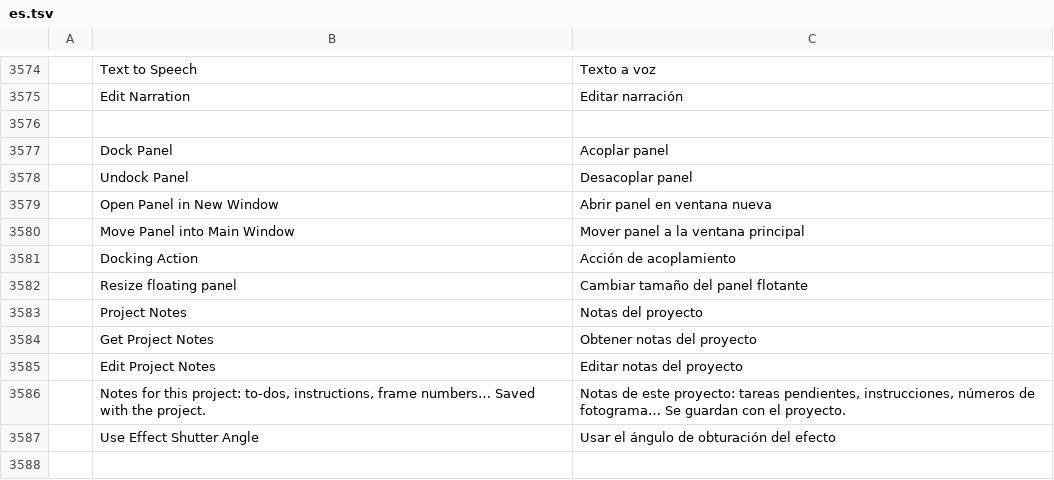
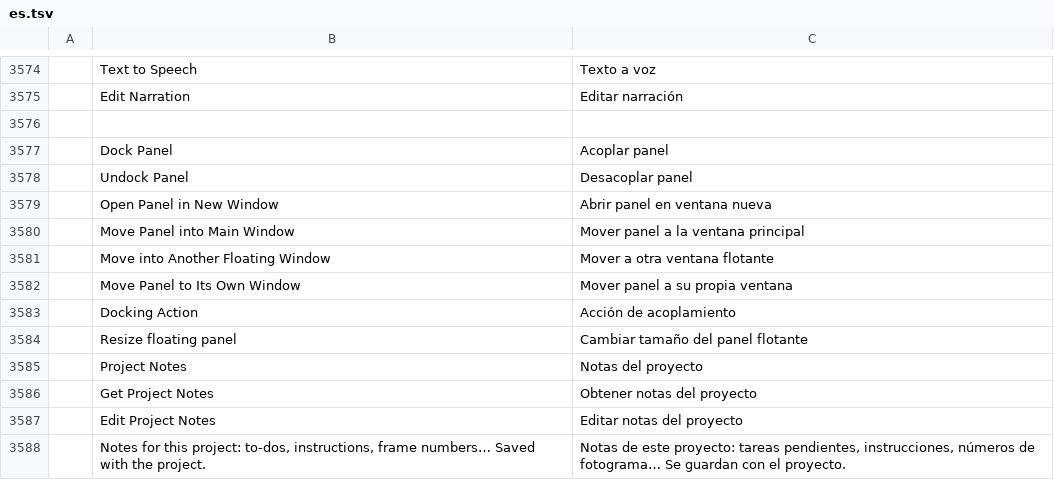
Before and after one commit to chenzhiyong0117/filmcraft, a TSV file: crates/ui-egui/src/i18n/es.tsv, drawn as a sheet; only a part is shown, gaps mark what is left out; the shorter side is filled out with more unchanged rows; the diff names each change by its address in the sheet, - before the commit and + after, or states it on an @@ line.

```diff
--- a/crates/ui-egui/src/i18n/es.tsv
+++ b/crates/ui-egui/src/i18n/es.tsv
+row 3581:  | Move into Another Floating Window | Mover a otra ventana flotante
+row 3582:  | Move Panel to Its Own Window | Mover panel a su propia ventana
```
Also changed, not shown: crates/ui-egui/src/i18n/ja.tsv, crates/ui-egui/src/i18n/zh-cn.tsv, 4 other files.
